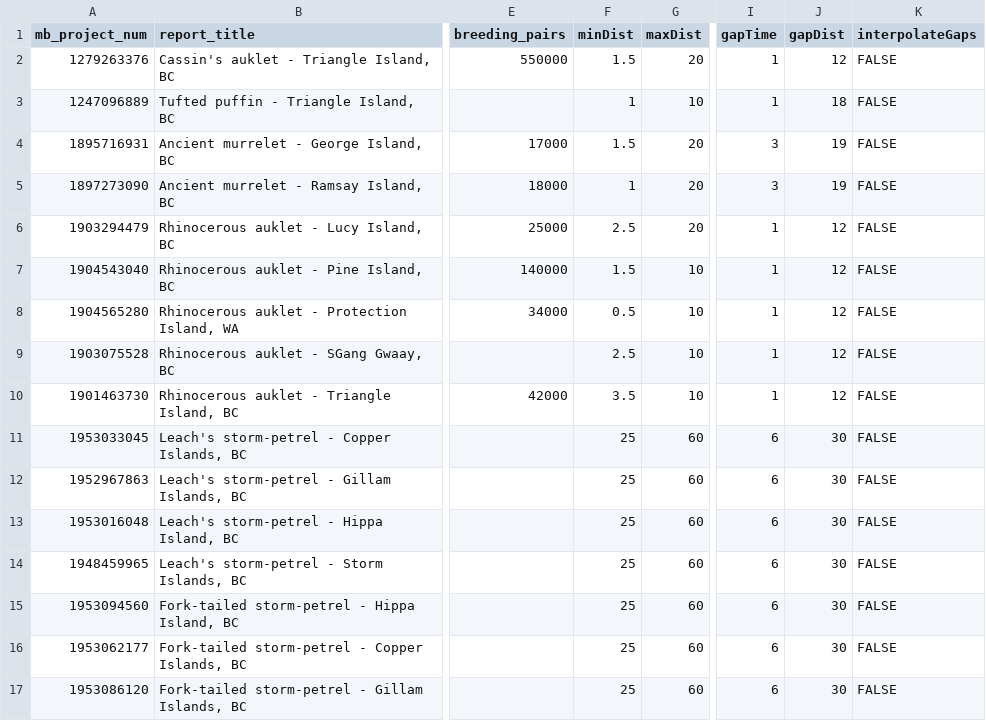
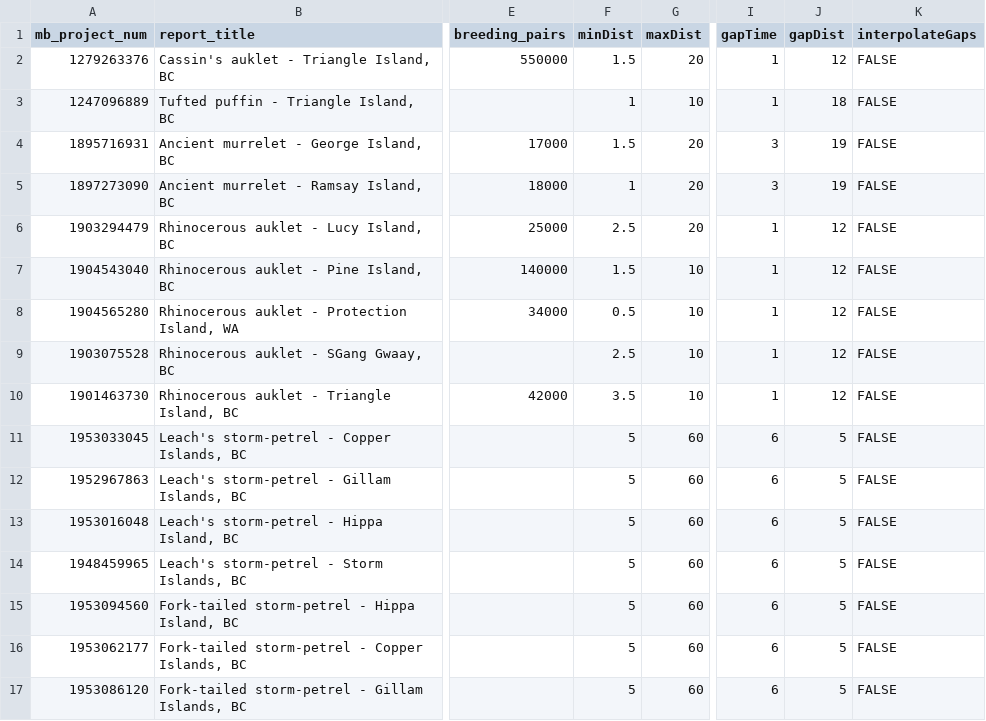
Before and after one commit to popovs/OPPtools, a CSV file: data-raw/opp-cpf-report-params.csv, drawn as a sheet; only a part is shown, gaps mark what is left out; the diff names each change by its address in the sheet, - before the commit and + after, or states it on an @@ line.

Commit message:
Change storm petrel params. Add text re. storm petrel trips

```diff
--- a/data-raw/opp-cpf-report-params.csv
+++ b/data-raw/opp-cpf-report-params.csv
-F11:F17 (minDist): 25
+F11:F17 (minDist): 5
-J11:J17 (gapDist): 30
+J11:J17 (gapDist): 5
```
Also changed, not shown: 2 other files.
